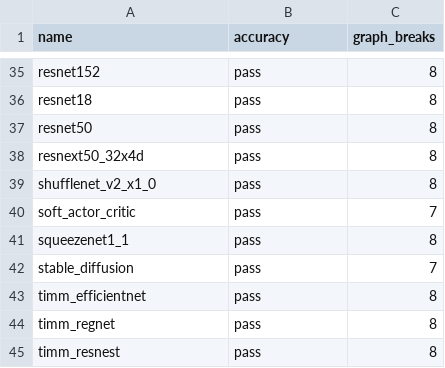
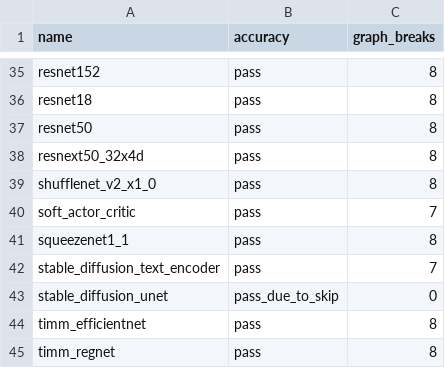
Before and after one commit to Happyektoo/pytorch, a CSV file: benchmarks/dynamo/ci_expected_accuracy/inductor_torchbench_dynamic_training.csv, drawn as a sheet; only a part is shown, gaps mark what is left out; the shorter side is filled out with more unchanged rows.

```diff
--- a/benchmarks/dynamo/ci_expected_accuracy/inductor_torchbench_dynamic_training.csv
+++ b/benchmarks/dynamo/ci_expected_accuracy/inductor_torchbench_dynamic_training.csv
@@ -41,3 +41,4 @@ soft_actor_critic,pass,7
 squeezenet1_1,pass,8
-stable_diffusion,pass,7
+stable_diffusion_text_encoder,pass,7
+stable_diffusion_unet,pass_due_to_skip,0
 timm_efficientnet,pass,8
```
Also changed, not shown: benchmarks/dynamo/ci_expected_accuracy/aot_inductor_torchbench_inference.csv, benchmarks/dynamo/ci_expected_accuracy/inductor_torchbench_inference.csv, 5 other files.
